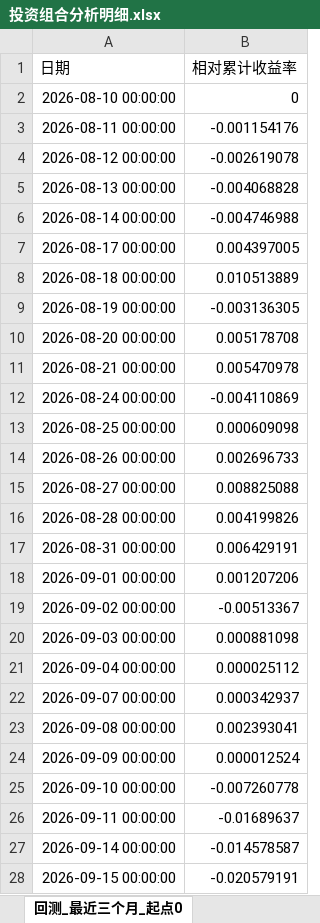
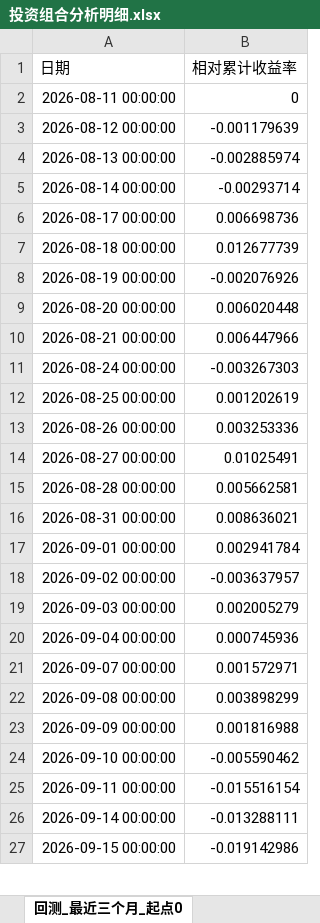
Before and after one commit to bwliseva/portfolio-report, an Excel workbook: automation/投资组合分析明细.xlsx, sheet 回测_最近三个月_起点0, drawn as a sheet; only a part is shown; values as stored, in another font and other column widths than the file's, no borders; removed rows and columns are numbered as before the commit, all else as after; the diff covers the shown part only; the diff names each change by its address in the sheet, - before the commit and + after, or states it on an @@ line.

```diff
--- a/automation/投资组合分析明细.xlsx (sheet 回测_最近三个月_起点0)
+++ b/automation/投资组合分析明细.xlsx (sheet 回测_最近三个月_起点0)
-row 2: 2026-08-10 00:00:00 | 0
-B2 (相对累计收益率): -0.001154176
+B2 (相对累计收益率): 0
-B3 (相对累计收益率): -0.002619078
+B3 (相对累计收益率): -0.001179639
-B4 (相对累计收益率): -0.004068828
+B4 (相对累计收益率): -0.002885974
-B5 (相对累计收益率): -0.004746988
+B5 (相对累计收益率): -0.00293714
-B6 (相对累计收益率): 0.004397005
+B6 (相对累计收益率): 0.006698736
-B7 (相对累计收益率): 0.010513889
+B7 (相对累计收益率): 0.012677739
-B8 (相对累计收益率): -0.003136305
+B8 (相对累计收益率): -0.002076926
-B9 (相对累计收益率): 0.005178708
+B9 (相对累计收益率): 0.006020448
-B10 (相对累计收益率): 0.005470978
+B10 (相对累计收益率): 0.006447966
-B11 (相对累计收益率): -0.004110869
+B11 (相对累计收益率): -0.003267303
-B12 (相对累计收益率): 0.000609098
+B12 (相对累计收益率): 0.001202619
-B13 (相对累计收益率): 0.002696733
+B13 (相对累计收益率): 0.003253336
-B14 (相对累计收益率): 0.008825088
+B14 (相对累计收益率): 0.01025491
-B15 (相对累计收益率): 0.004199826
+B15 (相对累计收益率): 0.005662581
-B16 (相对累计收益率): 0.006429191
+B16 (相对累计收益率): 0.008636021
-B17 (相对累计收益率): 0.001207206
+B17 (相对累计收益率): 0.002941784
-B18 (相对累计收益率): -0.00513367
+B18 (相对累计收益率): -0.003637957
-B19 (相对累计收益率): 0.000881098
+B19 (相对累计收益率): 0.002005279
-B20 (相对累计收益率): 0.000025112
+B20 (相对累计收益率): 0.000745936
-B21 (相对累计收益率): 0.000342937
+B21 (相对累计收益率): 0.001572971
-B22 (相对累计收益率): 0.002393041
+B22 (相对累计收益率): 0.003898299
-B23 (相对累计收益率): 0.000012524
+B23 (相对累计收益率): 0.001816988
-B24 (相对累计收益率): -0.007260778
+B24 (相对累计收益率): -0.005590462
-B25 (相对累计收益率): -0.01689637
+B25 (相对累计收益率): -0.015516154
-B26 (相对累计收益率): -0.014578587
+B26 (相对累计收益率): -0.013288111
-B27 (相对累计收益率): -0.020579191
+B27 (相对累计收益率): -0.019142986
```
Also changed, not shown: 1 added row and 34 edited cells elsewhere in this sheet, sheet 组合绝对累计收益率, sheet 风险平价组合累计收益率, sheet 两模型回撤对比_近一年, sheet 年化协方差矩阵_日度近一年, sheet 相关系数矩阵_日度近一年, sheet 回测_今年以来_起点0, 17 more sheets, 4 other files.
